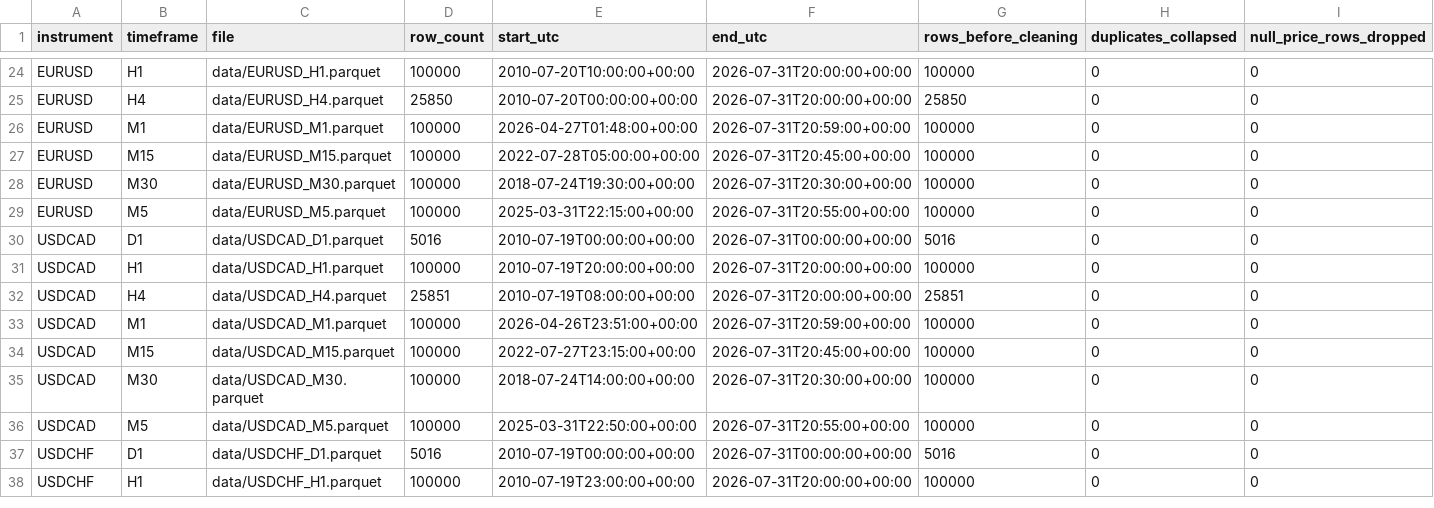
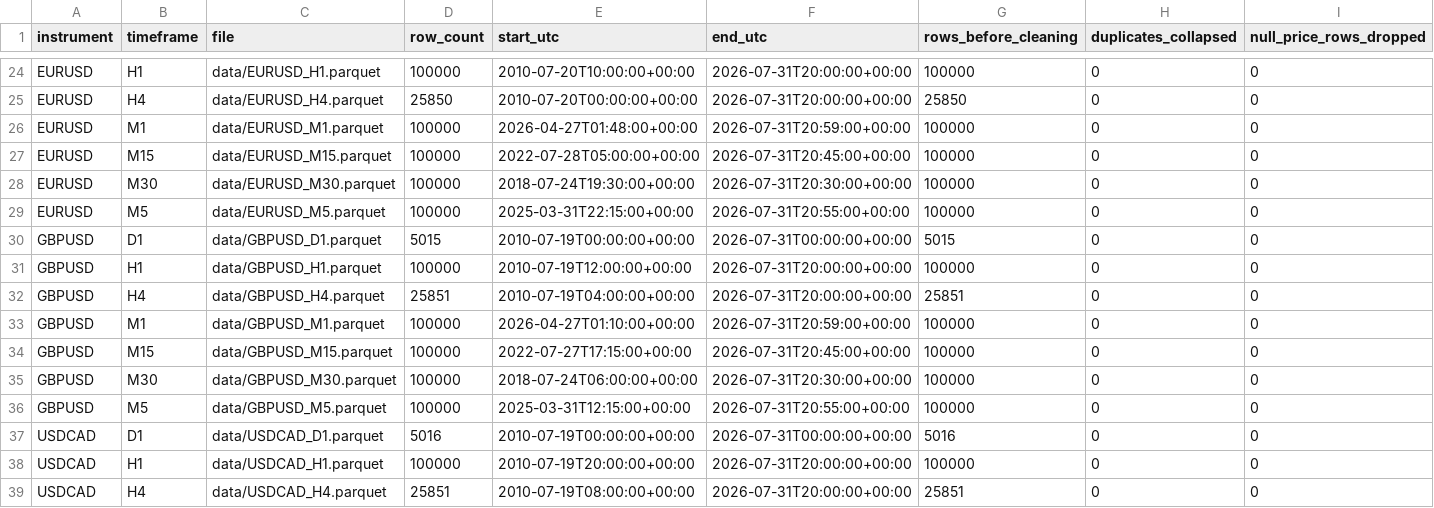
Before and after one commit to claudecollab3/Forex-Data, a CSV file: manifest/manifest.csv, drawn as a sheet; only a part is shown, gaps mark what is left out; the shorter side is filled out with more unchanged rows; rows hold the shown columns only; the diff names each change by its address in the sheet, - before the commit and + after, or states it on an @@ line.

```diff
--- a/manifest/manifest.csv
+++ b/manifest/manifest.csv
+row 30: GBPUSD | D1 | data/GBPUSD_D1.parquet | 5015 | 2010-07-19T00:00:00+00:00 | 2026-07-31T00:00:00+00:00 | 5015 | 0 | 0
+row 31: GBPUSD | H1 | data/GBPUSD_H1.parquet | 100000 | 2010-07-19T12:00:00+00:00 | 2026-07-31T20:00:00+00:00 | 100000 | 0 | 0
+row 32: GBPUSD | H4 | data/GBPUSD_H4.parquet | 25851 | 2010-07-19T04:00:00+00:00 | 2026-07-31T20:00:00+00:00 | 25851 | 0 | 0
+row 33: GBPUSD | M1 | data/GBPUSD_M1.parquet | 100000 | 2026-04-27T01:10:00+00:00 | 2026-07-31T20:59:00+00:00 | 100000 | 0 | 0
+row 34: GBPUSD | M15 | data/GBPUSD_M15.parquet | 100000 | 2022-07-27T17:15:00+00:00 | 2026-07-31T20:45:00+00:00 | 100000 | 0 | 0
+row 35: GBPUSD | M30 | data/GBPUSD_M30.parquet | 100000 | 2018-07-24T06:00:00+00:00 | 2026-07-31T20:30:00+00:00 | 100000 | 0 | 0
+row 36: GBPUSD | M5 | data/GBPUSD_M5.parquet | 100000 | 2025-03-31T12:15:00+00:00 | 2026-07-31T20:55:00+00:00 | 100000 | 0 | 0
```
Also changed, not shown: raw/sources.csv, 15 other files.
